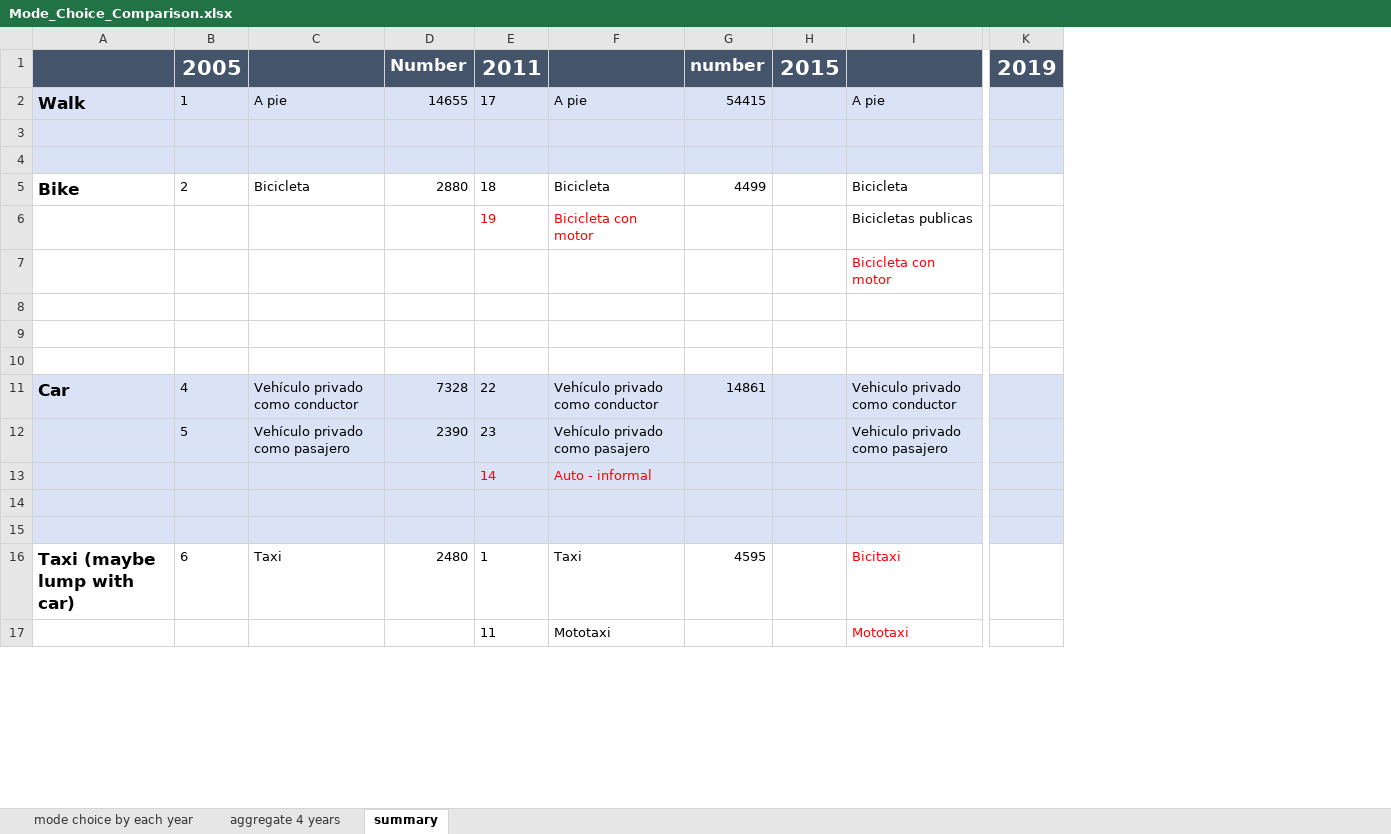
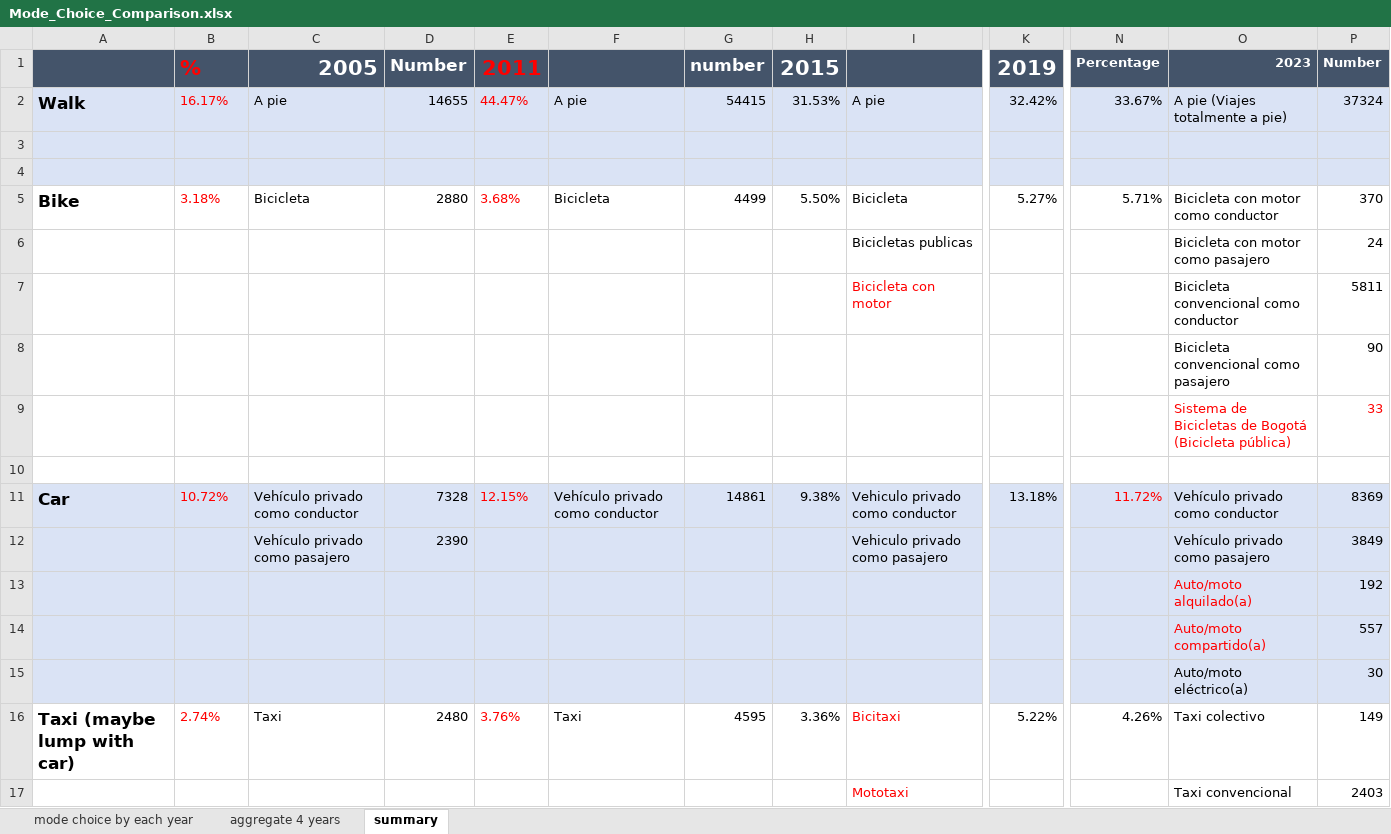
Before and after one commit to MUSA-Zhanchao/Bogota-travel-survey-comp, an Excel workbook: data/Mode_Choice_Comparison.xlsx, sheet summary, drawn as a sheet; only a part is shown, gaps mark what is left out; values as stored, in another font and other column widths than the file's, no borders; removed rows and columns are numbered as before the commit, all else as after; rows hold the shown columns only; the diff covers the shown part only; the diff names each change by its address in the sheet, - before the commit and + after, or states it on an @@ line.

Commit message:
2023 data updated

```diff
--- a/data/Mode_Choice_Comparison.xlsx (sheet summary)
+++ b/data/Mode_Choice_Comparison.xlsx (sheet summary)
-column E, rows 1-17: 2011 | 17 |  |  | 18 | 19 |  |  |  |  | 22 | 23 | 14 |  |  | 1 | 11
+column E, rows 1-16: 2011 | 44.47% |  |  | 3.68% |  |  |  |  |  | 12.15% |  |  |  |  | 3.76%
+column N, rows 1-16: Percentage | 33.67% |  |  | 5.71% |  |  |  |  |  | 11.72% |  |  |  |  | 4.26%
+column O, rows 1-17: 2023 | A pie (Viajes totalmente a pie) |  |  | Bicicleta con motor como conductor | Bicicleta con motor como pasajero | Bicicleta convencional como conductor | Bicicleta convencional como pasajero | Sistema de Bicicletas de Bogotá (Bicicleta pública) |  | Vehículo privado como conductor | Vehículo privado como pasajero | Auto/moto alquilado(a) | Auto/moto compartido(a) | Auto/moto eléctrico(a) | Taxi colectivo | Taxi convencional
+column P, rows 1-17: Number | 37324 |  |  | 370 | 24 | 5811 | 90 | 33 |  | 8369 | 3849 | 192 | 557 | 30 | 149 | 2403
-B1: 2005
+B1: %
-B1 text colour: #FFFFFF
+B1 text colour: #FF0000
-C1: (empty)
+C1: 2005
-B2: 1
+B2: 16.17%
-B2 text colour: black
+B2 text colour: #FF0000
-H2: (empty)
+H2: 31.53%
-K2: (empty)
+K2: 32.42%
-B5: 2
+B5: 3.18%
-B5 text colour: black
+B5 text colour: #FF0000
-H5: (empty)
+H5: 5.50%
-K5: (empty)
+K5: 5.27%
-F6: Bicicleta con motor
+F6: (empty)
-row 9: (empty)
+row 9:  |  |  |  |  |  |  |  |  |  |  | Sistema de Bicicletas de Bogotá (Bicicleta pública) | 33
-B11: 4
+B11: 10.72%
-B11 text colour: black
+B11 text colour: #FF0000
-H11: (empty)
+H11: 9.38%
-K11: (empty)
+K11: 13.18%
-B12: 5
+B12: (empty)
-F12: Vehículo privado como pasajero
+F12: (empty)
-F13: Auto - informal
+F13: (empty)
-row 14: (empty)
+row 14:  |  |  |  |  |  |  |  |  |  |  | Auto/moto compartido(a) | 557
-row 15: (empty)
+row 15:  |  |  |  |  |  |  |  |  |  |  | Auto/moto eléctrico(a) | 30
-B16: 6
+B16: 2.74%
-B16 text colour: black
+B16 text colour: #FF0000
-H16: (empty)
+H16: 3.36%
-K16: (empty)
+K16: 5.22%
-F17: Mototaxi
+F17: (empty)
```
Also changed, not shown: 14 edited cells and cell formats elsewhere in this sheet, 5 other files.
